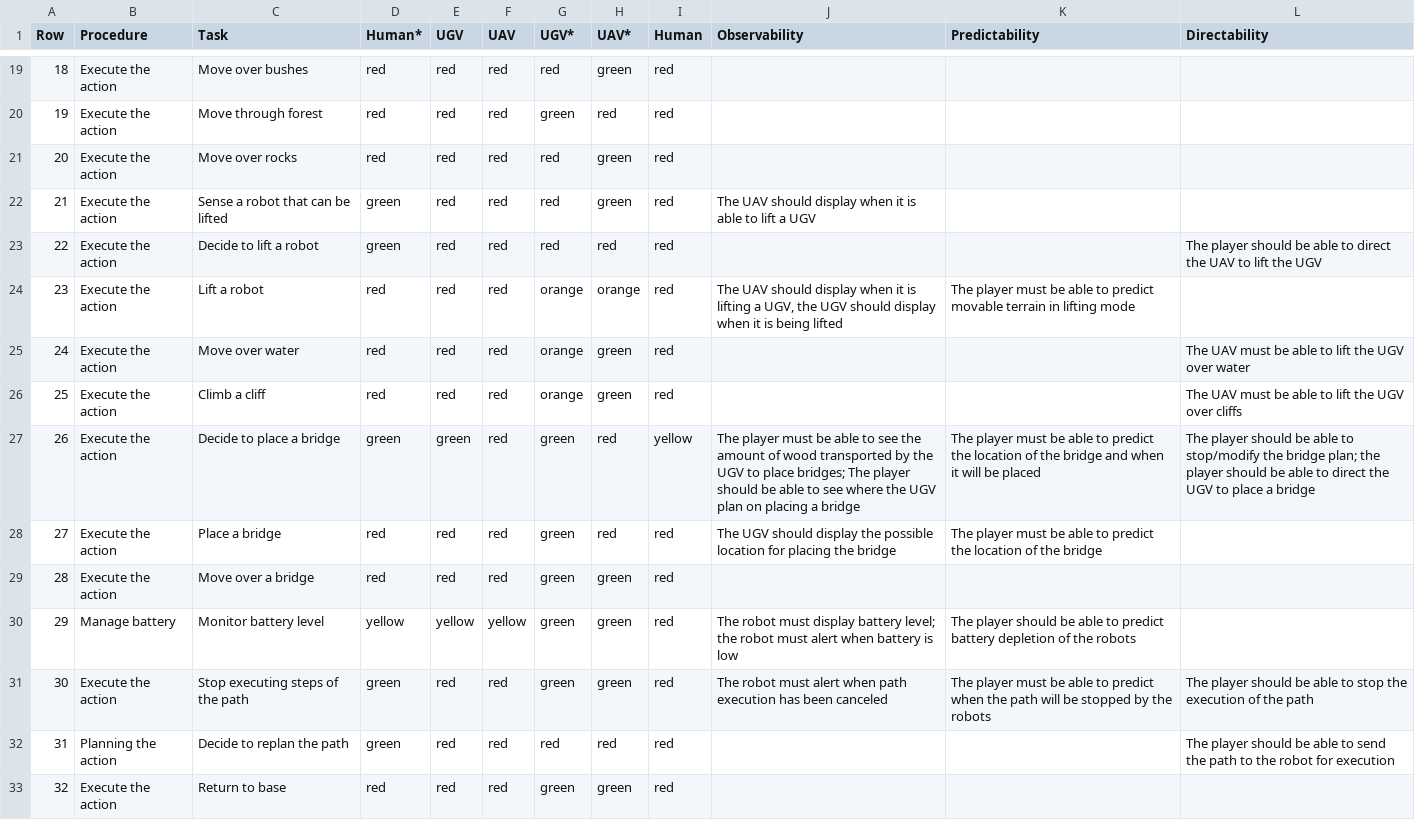
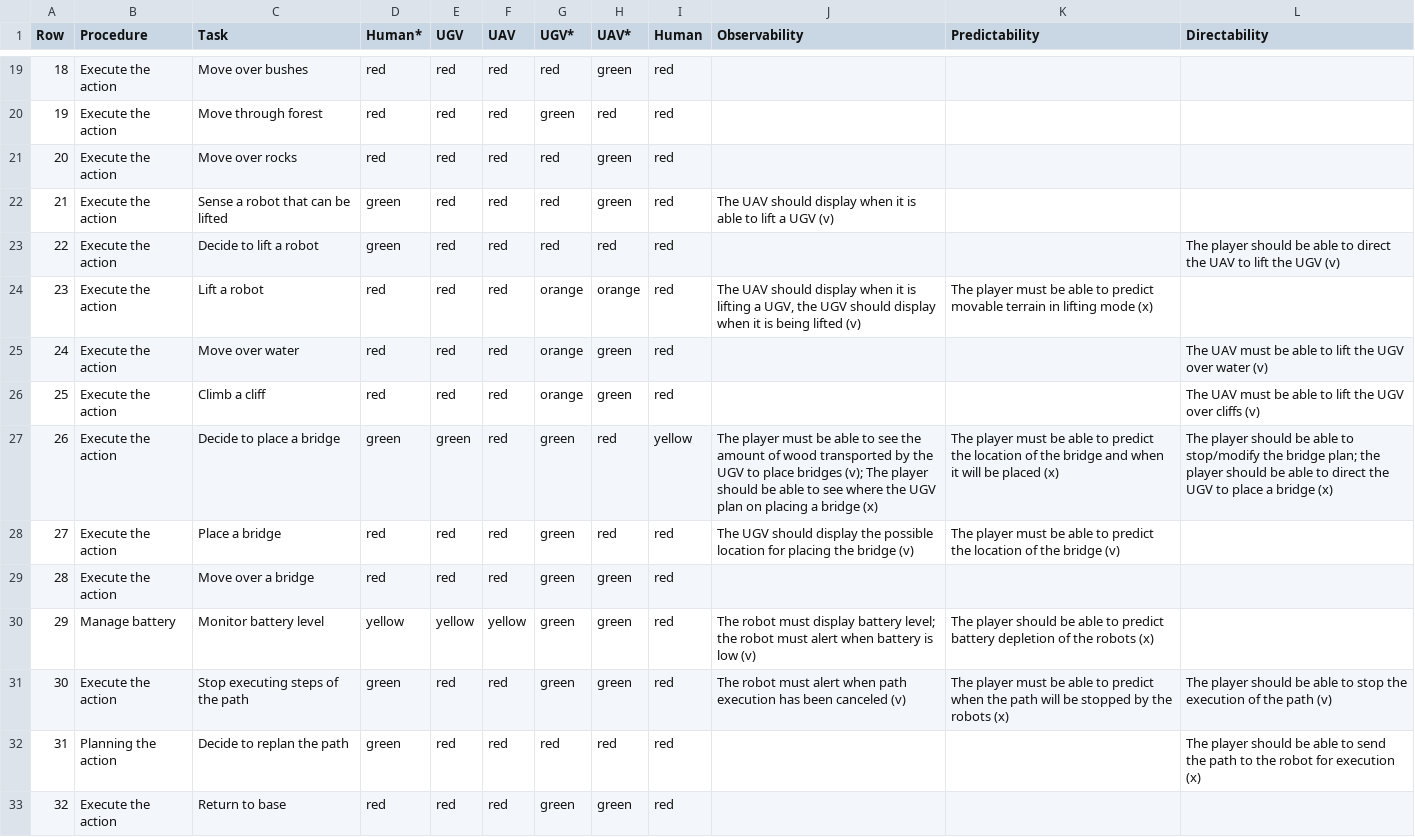
Before and after one commit to Bertonlome/IA_Dash, a CSV file: table_hat_game.csv, drawn as a sheet; only a part is shown, gaps mark what is left out; the diff covers the shown part only.

Commit message:
added implemented vs not implemented requirements

```diff
--- a/table_hat_game.csv
+++ b/table_hat_game.csv
@@ -21,13 +21,13 @@ Row,Procedure,Task,Human*,UGV,UAV,UGV*,UAV*,Human,Observability,Predictability,D
 20,Execute the action,Move over rocks,red,red,red,red,green,red,,,
-21,Execute the action,Sense a robot that can be lifted,green,red,red,red,green,red,The UAV should display when it is able to lift a UGV,,
-22,Execute the action,Decide to lift a robot,green,red,red,red,red,red,,,The player should be able to direct the UAV to lift the UGV
-23,Execute the action,Lift a robot,red,red,red,orange,orange,red,"The UAV should display when it is lifting a UGV, the UGV should display when it is being lifted",The player must be able to predict movable terrain in lifting mode,
-24,Execute the action,Move over water,red,red,red,orange,green,red,,,The UAV must be able to lift the UGV over water
-25,Execute the action,Climb a cliff,red,red,red,orange,green,red,,,The UAV must be able to lift the UGV over cliffs
-26,Execute the action,Decide to place a bridge,green,green,red,green,red,yellow,The player must be able to see the amount of wood transported by the UGV to place bridges; The player should be able to see where the UGV plan on placing a bridge,The player must be able to predict the location of the bridge and when it will be placed,The player should be able to stop/modify the bridge plan; the player should be able to direct the UGV to place a bridge
-27,Execute the action,Place a bridge,red,red,red,green,red,red,The UGV should display the possible location for placing the bridge,The player must be able to predict the location of the bridge,
+21,Execute the action,Sense a robot that can be lifted,green,red,red,red,green,red,The UAV should display when it is able to lift a UGV (v),,
+22,Execute the action,Decide to lift a robot,green,red,red,red,red,red,,,The player should be able to direct the UAV to lift the UGV (v)
+23,Execute the action,Lift a robot,red,red,red,orange,orange,red,"The UAV should display when it is lifting a UGV, the UGV should display when it is being lifted (v)",The player must be able to predict movable terrain in lifting mode (x),
+24,Execute the action,Move over water,red,red,red,orange,green,red,,,The UAV must be able to lift the UGV over water (v)
+25,Execute the action,Climb a cliff,red,red,red,orange,green,red,,,The UAV must be able to lift the UGV over cliffs (v)
+26,Execute the action,Decide to place a bridge,green,green,red,green,red,yellow,The player must be able to see the amount of wood transported by the UGV to place bridges (v); The player should be able to see where the UGV plan on placing a bridge (x),The player must be able to predict the location of the bridge and when it will be placed (x),The player should be able to stop/modify the bridge plan; the player should be able to direct the UGV to place a bridge (x)
+27,Execute the action,Place a bridge,red,red,red,green,red,red,The UGV should display the possible location for placing the bridge (v),The player must be able to predict the location of the bridge (v),
 28,Execute the action,Move over a bridge,red,red,red,green,green,red,,,
-29,Manage battery,Monitor battery level,yellow,yellow,yellow,green,green,red,The robot must display battery level; the robot must alert when battery is low,The player should be able to predict battery depletion of the robots,
-30,Execute the action,Stop executing steps of the path,green,red,red,green,green,red,The robot must alert when path execution has been canceled,The player must be able to predict when the path will be stopped by the robots,The player should be able to stop the execution of the path
-31,Planning the action,Decide to replan the path,green,red,red,red,red,red,,,The player should be able to send the path to the robot for execution
+29,Manage battery,Monitor battery level,yellow,yellow,yellow,green,green,red,The robot must display battery level; the robot must alert when battery is low (v),The player should be able to predict battery depletion of the robots (x),
+30,Execute the action,Stop executing steps of the path,green,red,red,green,green,red,The robot must alert when path execution has been canceled (v),The player must be able to predict when the path will be stopped by the robots (x),The player should be able to stop the execution of the path (v)
+31,Planning the action,Decide to replan the path,green,red,red,red,red,red,,,The player should be able to send the path to the robot for execution (x)
 32,Execute the action,Return to base,red,red,red,green,green,red,,,
```
Also changed, not shown: 43 edited cells elsewhere in this file.
